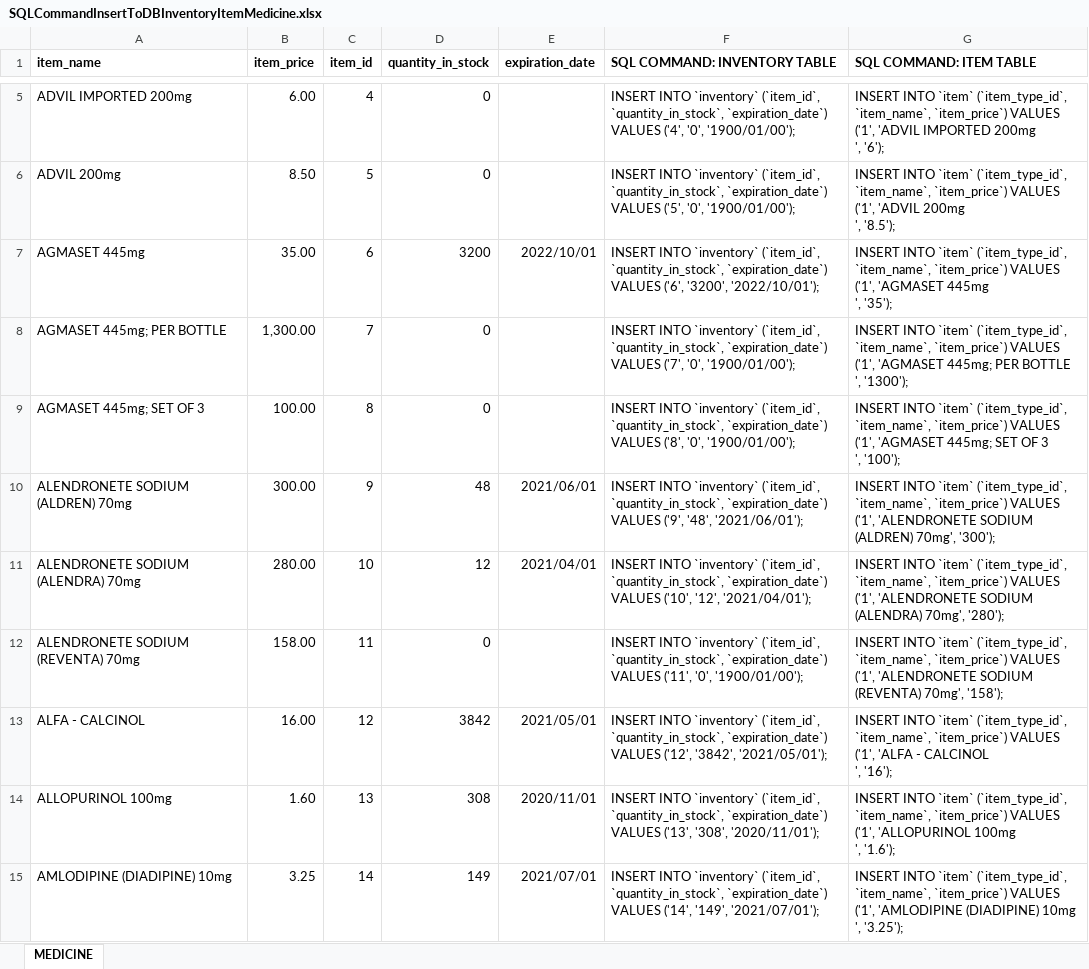
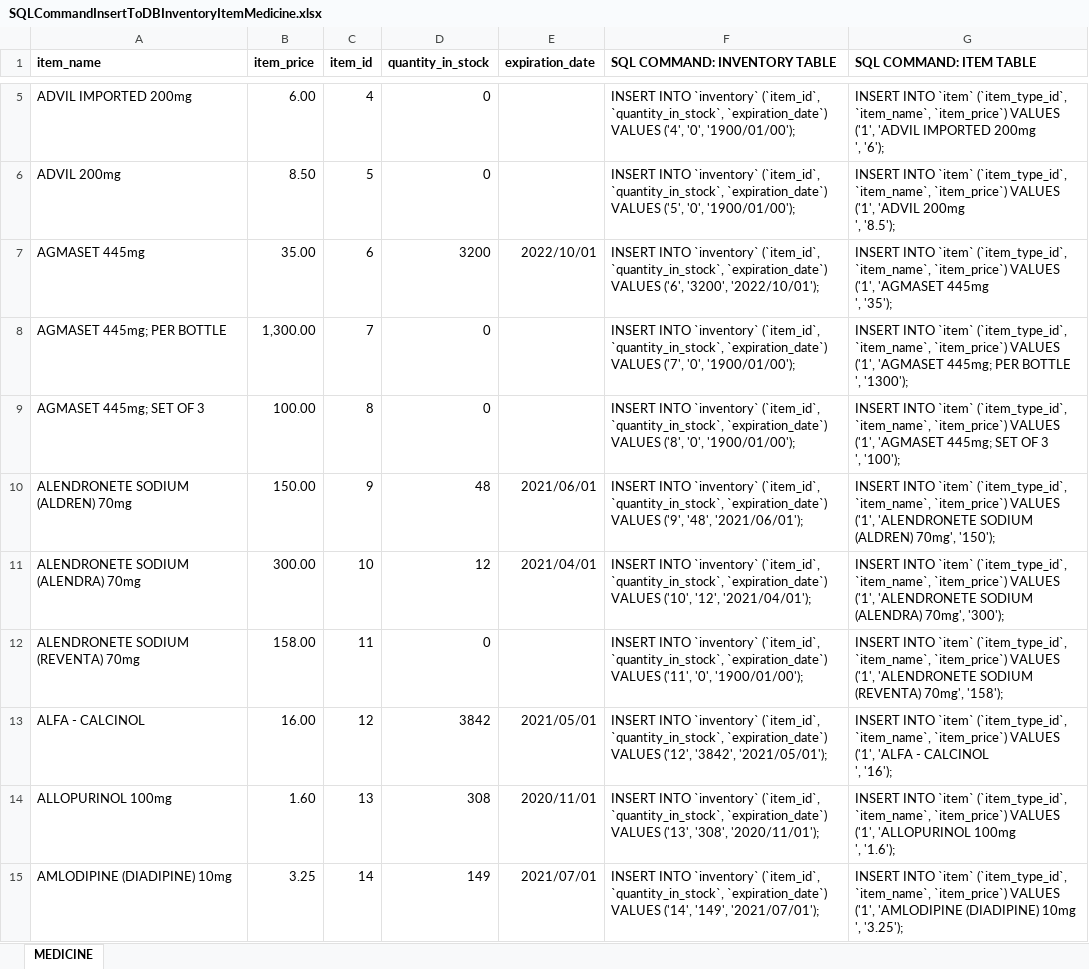
Before and after one commit to usbong/KMS, an Excel workbook: DB/SQLCommandsFromExcel/SQLCommandInsertToDBInventoryItemMedicine.xlsx, sheet MEDICINE, drawn as a sheet; only a part is shown, gaps mark what is left out; values as stored, in another font and other column widths than the file's, no borders; the diff names each change by its address in the sheet, - before the commit and + after, or states it on an @@ line.

Commit message:
Add files via upload

```diff
--- a/DB/SQLCommandsFromExcel/SQLCommandInsertToDBInventoryItemMedicine.xlsx (sheet MEDICINE)
+++ b/DB/SQLCommandsFromExcel/SQLCommandInsertToDBInventoryItemMedicine.xlsx (sheet MEDICINE)
-B10 (item_price): 300.00
+B10 (item_price): 150.00
-G10 (SQL COMMAND: ITEM TABLE): …(ALDREN) 70mg', '300');
+G10 (SQL COMMAND: ITEM TABLE): …(ALDREN) 70mg', '150');
-B11 (item_price): 280.00
+B11 (item_price): 300.00
-G11 (SQL COMMAND: ITEM TABLE): …(ALENDRA) 70mg', '280');
+G11 (SQL COMMAND: ITEM TABLE): …(ALENDRA) 70mg', '300');
```
